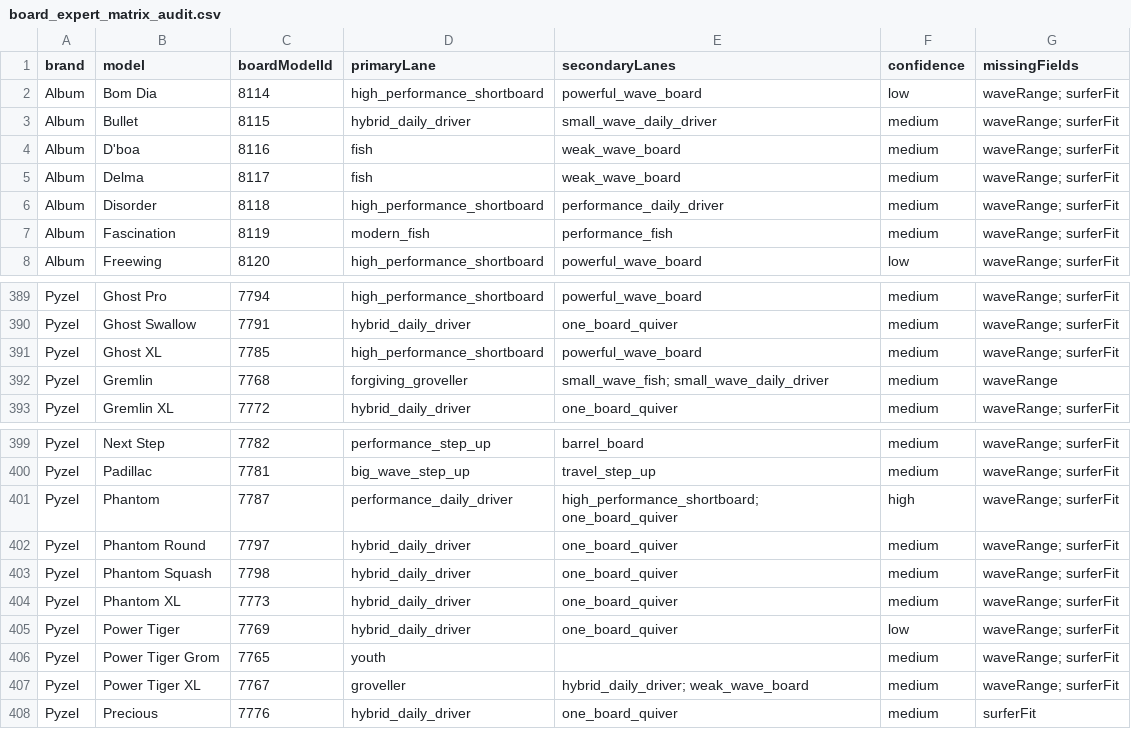
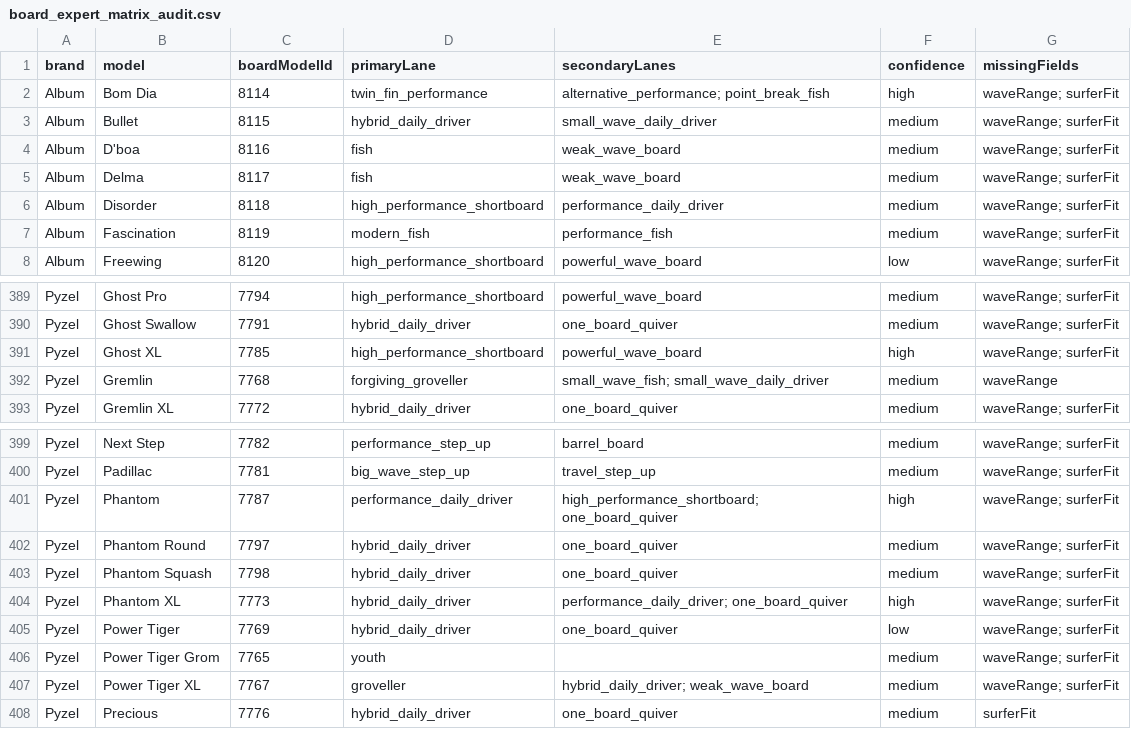
Before and after one commit to quivrr-app/quivrr-board-guide-api, a CSV file: app/knowledge/audits/board_expert_matrix_audit.csv, drawn as a sheet; only a part is shown, gaps mark what is left out.

```diff
--- a/app/knowledge/audits/board_expert_matrix_audit.csv
+++ b/app/knowledge/audits/board_expert_matrix_audit.csv
@@ -1,3 +1,3 @@
 brand,model,boardModelId,primaryLane,secondaryLanes,confidence,missingFields
-Album,Bom Dia,8114,high_performance_shortboard,powerful_wave_board,low,waveRange; surferFit
+Album,Bom Dia,8114,twin_fin_performance,alternative_performance; point_break_fish,high,waveRange; surferFit
 Album,Bullet,8115,hybrid_daily_driver,small_wave_daily_driver,medium,waveRange; surferFit
@@ -390,3 +390,3 @@ Pyzel,Ghost Pro,7794,high_performance_shortboard,powerful_wave_board,medium,wave
 Pyzel,Ghost Swallow,7791,hybrid_daily_driver,one_board_quiver,medium,waveRange; surferFit
-Pyzel,Ghost XL,7785,high_performance_shortboard,powerful_wave_board,medium,waveRange; surferFit
+Pyzel,Ghost XL,7785,high_performance_shortboard,powerful_wave_board,high,waveRange; surferFit
 Pyzel,Gremlin,7768,forgiving_groveller,small_wave_fish; small_wave_daily_driver,medium,waveRange
@@ -403,3 +403,3 @@ Pyzel,Phantom Round,7797,hybrid_daily_driver,one_board_quiver,medium,waveRange;
 Pyzel,Phantom Squash,7798,hybrid_daily_driver,one_board_quiver,medium,waveRange; surferFit
-Pyzel,Phantom XL,7773,hybrid_daily_driver,one_board_quiver,medium,waveRange; surferFit
+Pyzel,Phantom XL,7773,hybrid_daily_driver,performance_daily_driver; one_board_quiver,high,waveRange; surferFit
 Pyzel,Power Tiger,7769,hybrid_daily_driver,one_board_quiver,low,waveRange; surferFit
```
Also changed, not shown: app/knowledge/audits/phase8_expert_override_audit.csv, 9 other files.
